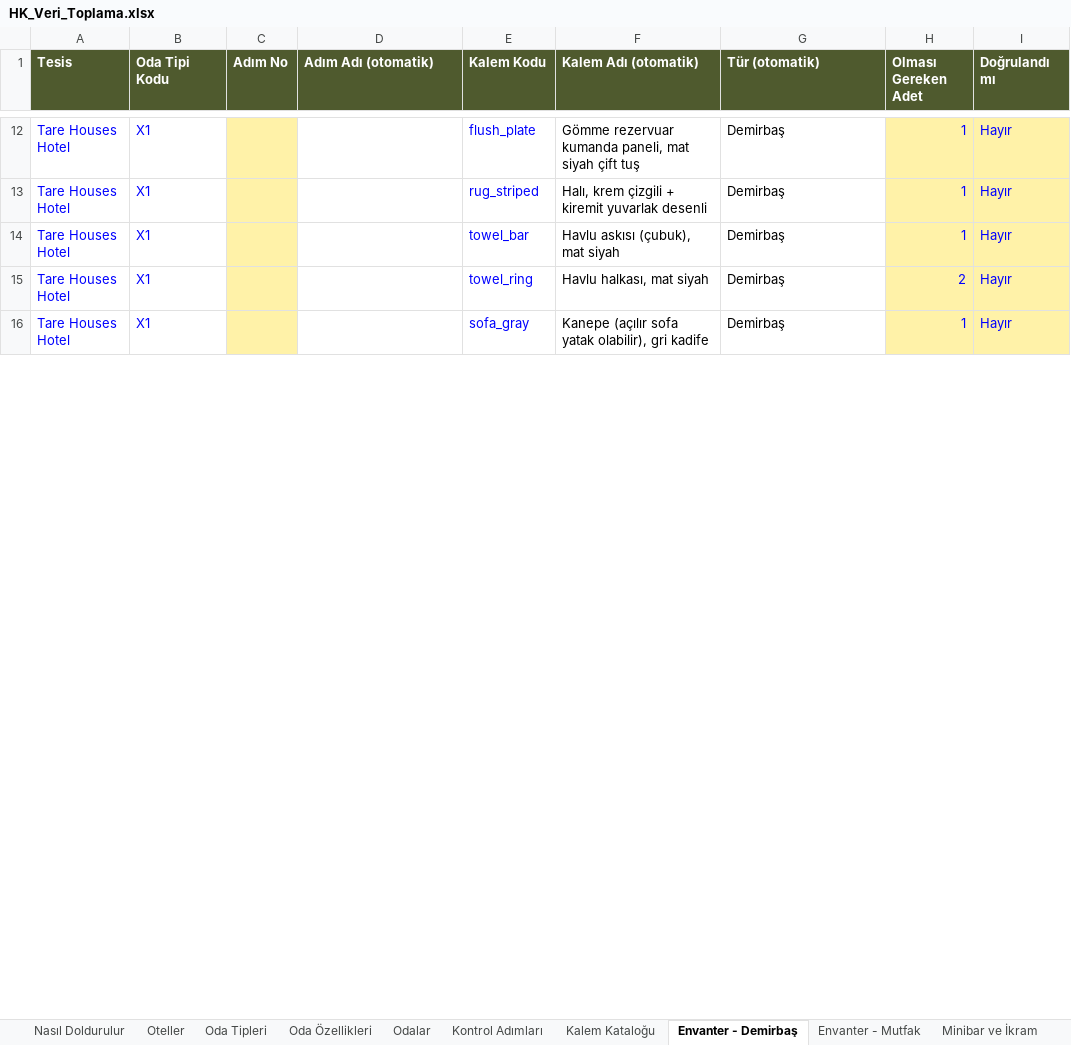
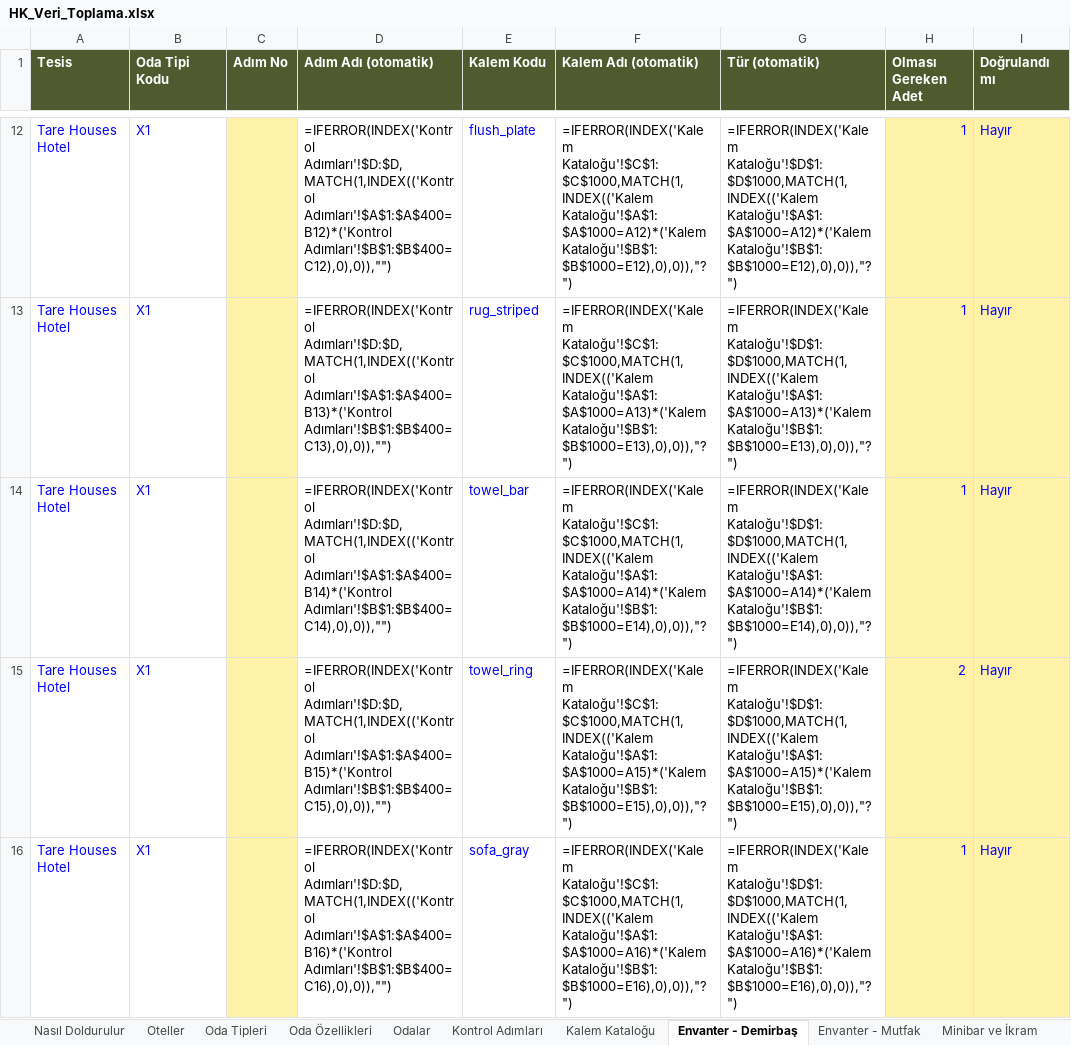
Before and after one commit to taregrouphotels-dotcom/hk-kontrol, an Excel workbook: data/HK_Veri_Toplama.xlsx, sheet Envanter - Demirbaş, drawn as a sheet; only a part is shown, gaps mark what is left out; values as stored, in another font and other column widths than the file's, no borders; formulas without a stored value are shown as written; the diff covers the shown part only; the diff names each change by its address in the sheet, - before the commit and + after, or states it on an @@ line.

```diff
--- a/data/HK_Veri_Toplama.xlsx (sheet Envanter - Demirbaş)
+++ b/data/HK_Veri_Toplama.xlsx (sheet Envanter - Demirbaş)
-D12 (Adım Adı (otomatik)): (empty)
+D12 (Adım Adı (otomatik)): =IFERROR(INDEX('Kontrol Adımları'!$D:$D,MATCH(1,INDEX(('Kontrol Adımları'!$A$1:$A$400=B12)*('Kontrol Adımları'!$B$1:$B$400=C12),0),0)),"")
-F12 (Kalem Adı (otomatik)): Gömme rezervuar kumanda paneli, mat siyah çift tuş
+F12 (Kalem Adı (otomatik)): =IFERROR(INDEX('Kalem Kataloğu'!$C$1:$C$1000,MATCH(1,INDEX(('Kalem Kataloğu'!$A$1:$A$1000=A12)*('Kalem Kataloğu'!$B$1:$B$1000=E12),0),0)),"?")
-G12 (Tür (otomatik)): Demirbaş
+G12 (Tür (otomatik)): =IFERROR(INDEX('Kalem Kataloğu'!$D$1:$D$1000,MATCH(1,INDEX(('Kalem Kataloğu'!$A$1:$A$1000=A12)*('Kalem Kataloğu'!$B$1:$B$1000=E12),0),0)),"?")
-D13 (Adım Adı (otomatik)): (empty)
+D13 (Adım Adı (otomatik)): =IFERROR(INDEX('Kontrol Adımları'!$D:$D,MATCH(1,INDEX(('Kontrol Adımları'!$A$1:$A$400=B13)*('Kontrol Adımları'!$B$1:$B$400=C13),0),0)),"")
-F13 (Kalem Adı (otomatik)): Halı, krem çizgili + kiremit yuvarlak desenli
+F13 (Kalem Adı (otomatik)): =IFERROR(INDEX('Kalem Kataloğu'!$C$1:$C$1000,MATCH(1,INDEX(('Kalem Kataloğu'!$A$1:$A$1000=A13)*('Kalem Kataloğu'!$B$1:$B$1000=E13),0),0)),"?")
-G13 (Tür (otomatik)): Demirbaş
+G13 (Tür (otomatik)): =IFERROR(INDEX('Kalem Kataloğu'!$D$1:$D$1000,MATCH(1,INDEX(('Kalem Kataloğu'!$A$1:$A$1000=A13)*('Kalem Kataloğu'!$B$1:$B$1000=E13),0),0)),"?")
-D14 (Adım Adı (otomatik)): (empty)
+D14 (Adım Adı (otomatik)): =IFERROR(INDEX('Kontrol Adımları'!$D:$D,MATCH(1,INDEX(('Kontrol Adımları'!$A$1:$A$400=B14)*('Kontrol Adımları'!$B$1:$B$400=C14),0),0)),"")
-F14 (Kalem Adı (otomatik)): Havlu askısı (çubuk), mat siyah
+F14 (Kalem Adı (otomatik)): =IFERROR(INDEX('Kalem Kataloğu'!$C$1:$C$1000,MATCH(1,INDEX(('Kalem Kataloğu'!$A$1:$A$1000=A14)*('Kalem Kataloğu'!$B$1:$B$1000=E14),0),0)),"?")
-G14 (Tür (otomatik)): Demirbaş
+G14 (Tür (otomatik)): =IFERROR(INDEX('Kalem Kataloğu'!$D$1:$D$1000,MATCH(1,INDEX(('Kalem Kataloğu'!$A$1:$A$1000=A14)*('Kalem Kataloğu'!$B$1:$B$1000=E14),0),0)),"?")
-D15 (Adım Adı (otomatik)): (empty)
+D15 (Adım Adı (otomatik)): =IFERROR(INDEX('Kontrol Adımları'!$D:$D,MATCH(1,INDEX(('Kontrol Adımları'!$A$1:$A$400=B15)*('Kontrol Adımları'!$B$1:$B$400=C15),0),0)),"")
-F15 (Kalem Adı (otomatik)): Havlu halkası, mat siyah
+F15 (Kalem Adı (otomatik)): =IFERROR(INDEX('Kalem Kataloğu'!$C$1:$C$1000,MATCH(1,INDEX(('Kalem Kataloğu'!$A$1:$A$1000=A15)*('Kalem Kataloğu'!$B$1:$B$1000=E15),0),0)),"?")
-G15 (Tür (otomatik)): Demirbaş
+G15 (Tür (otomatik)): =IFERROR(INDEX('Kalem Kataloğu'!$D$1:$D$1000,MATCH(1,INDEX(('Kalem Kataloğu'!$A$1:$A$1000=A15)*('Kalem Kataloğu'!$B$1:$B$1000=E15),0),0)),"?")
-D16 (Adım Adı (otomatik)): (empty)
+D16 (Adım Adı (otomatik)): =IFERROR(INDEX('Kontrol Adımları'!$D:$D,MATCH(1,INDEX(('Kontrol Adımları'!$A$1:$A$400=B16)*('Kontrol Adımları'!$B$1:$B$400=C16),0),0)),"")
-F16 (Kalem Adı (otomatik)): Kanepe (açılır sofa yatak olabilir), gri kadife
+F16 (Kalem Adı (otomatik)): =IFERROR(INDEX('Kalem Kataloğu'!$C$1:$C$1000,MATCH(1,INDEX(('Kalem Kataloğu'!$A$1:$A$1000=A16)*('Kalem Kataloğu'!$B$1:$B$1000=E16),0),0)),"?")
-G16 (Tür (otomatik)): Demirbaş
+G16 (Tür (otomatik)): =IFERROR(INDEX('Kalem Kataloğu'!$D$1:$D$1000,MATCH(1,INDEX(('Kalem Kataloğu'!$A$1:$A$1000=A16)*('Kalem Kataloğu'!$B$1:$B$1000=E16),0),0)),"?")
```
Also changed, not shown: 1461 edited cells elsewhere in this sheet, sheet Kontrol Adımları, sheet Envanter - Mutfak, sheet Oda Tipleri, sheet Oteller, 3 other files.
